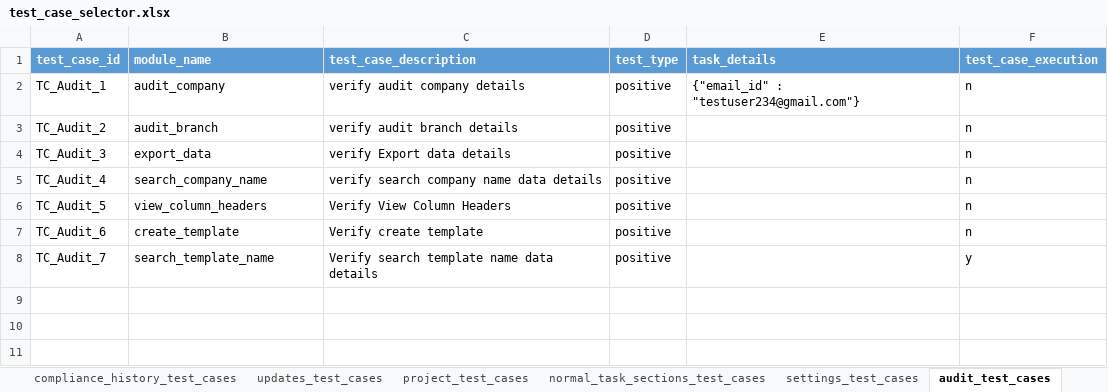
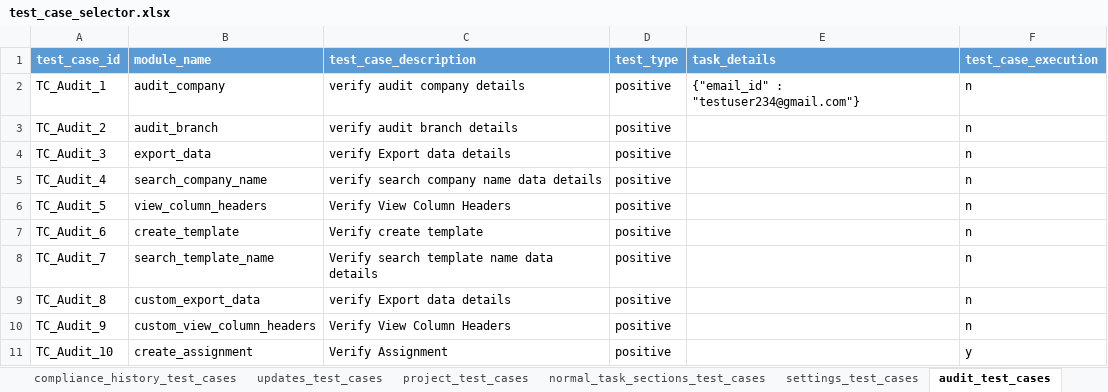
Before and after one commit to Bhavani-8/bhavani, an Excel workbook: data/test_case_selector.xlsx, sheet audit_test_cases, drawn as a sheet; values as stored, in another font and other column widths than the file's, no borders; the diff names each change by its address in the sheet, - before the commit and + after, or states it on an @@ line.

Commit message:
Create Assignment

```diff
--- a/data/test_case_selector.xlsx (sheet audit_test_cases)
+++ b/data/test_case_selector.xlsx (sheet audit_test_cases)
-F8 (test_case_execution): y
+F8 (test_case_execution): n
+row 9: TC_Audit_8 | custom_export_data | verify Export data details | positive |  | n
+row 10: TC_Audit_9 | custom_view_column_headers | Verify View Column Headers | positive |  | n
+row 11: TC_Audit_10 | create_assignment | Verify Assignment | positive |  | y
```
Also changed, not shown: 11 other files.
